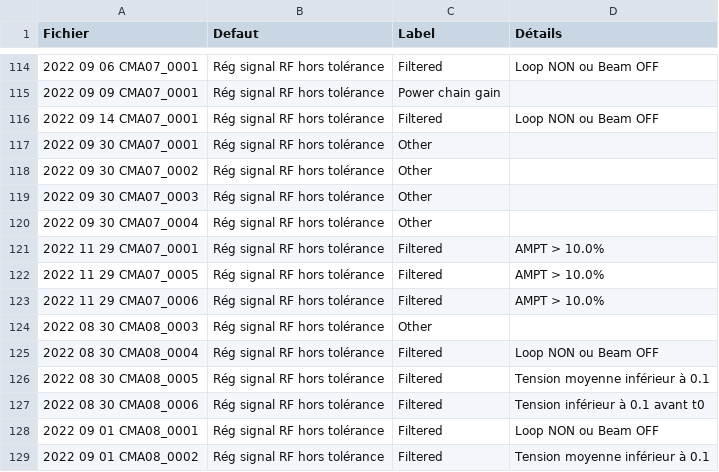
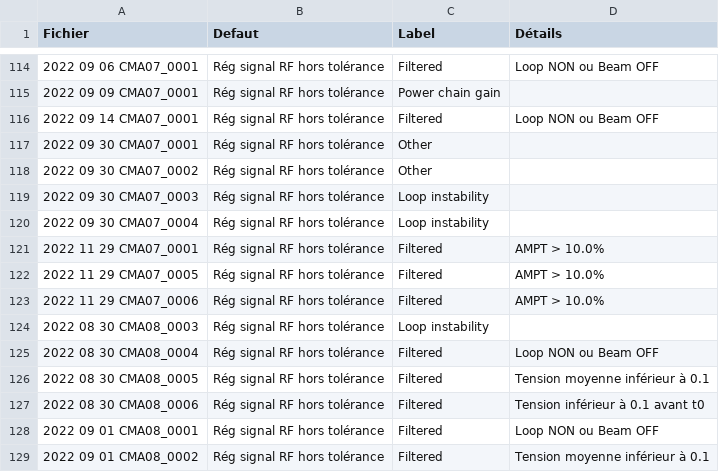
Before and after one commit to Tengaj/Classify_PostMortemFile, a CSV file: resultat/LLRF_all_2022.csv, drawn as a sheet; only a part is shown, gaps mark what is left out.

Commit message:
Changement du seuil d'amplitude minimun pour une oscillations sur Ucav. Changement des résultat en conséquence. Et ajout d'un fichier csv contenant tous les fichier qui oscillent avec leur fréquence.

```diff
--- a/resultat/LLRF_all_2022.csv
+++ b/resultat/LLRF_all_2022.csv
@@ -118,4 +118,4 @@ Fichier;Defaut;Label;Détails
 2022 09 30 CMA07_0002;Rég signal RF hors tolérance;Other
-2022 09 30 CMA07_0003;Rég signal RF hors tolérance;Other
-2022 09 30 CMA07_0004;Rég signal RF hors tolérance;Other
+2022 09 30 CMA07_0003;Rég signal RF hors tolérance;Loop instability
+2022 09 30 CMA07_0004;Rég signal RF hors tolérance;Loop instability
 2022 11 29 CMA07_0001;Rég signal RF hors tolérance;Filtered;AMPT > 10.0%
@@ -123,3 +123,3 @@ Fichier;Defaut;Label;Détails
 2022 11 29 CMA07_0006;Rég signal RF hors tolérance;Filtered;AMPT > 10.0%
-2022 08 30 CMA08_0003;Rég signal RF hors tolérance;Other
+2022 08 30 CMA08_0003;Rég signal RF hors tolérance;Loop instability
 2022 08 30 CMA08_0004;Rég signal RF hors tolérance;Filtered;Loop NON ou Beam OFF
```
Also changed, not shown: resultat/LLRF_all_2025.csv, 2 other files.
